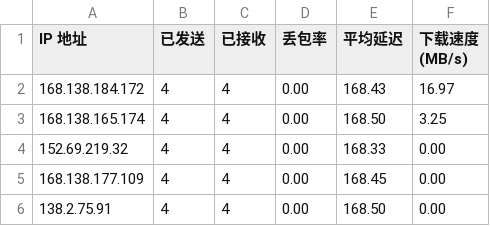
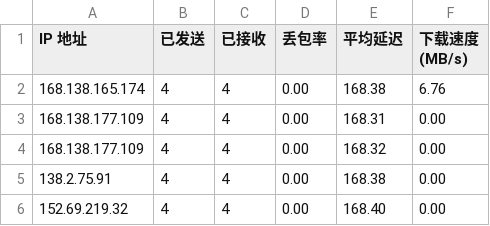
Before and after one commit to vnetgo/CFCDN-Auto, a CSV file: CloudflareST/sg.csv, drawn as a sheet.

```diff
--- a/CloudflareST/sg.csv
+++ b/CloudflareST/sg.csv
@@ -1,6 +1,6 @@
 IP 地址,已发送,已接收,丢包率,平均延迟,下载速度 (MB/s)
-168.138.184.172,4,4,0.00,168.43,16.97
-168.138.165.174,4,4,0.00,168.50,3.25
-152.69.219.32,4,4,0.00,168.33,0.00
-168.138.177.109,4,4,0.00,168.45,0.00
-138.2.75.91,4,4,0.00,168.50,0.00
+168.138.165.174,4,4,0.00,168.38,6.76
+168.138.177.109,4,4,0.00,168.31,0.00
+168.138.177.109,4,4,0.00,168.32,0.00
+138.2.75.91,4,4,0.00,168.38,0.00
+152.69.219.32,4,4,0.00,168.40,0.00
```
Also changed, not shown: 2 other files.
